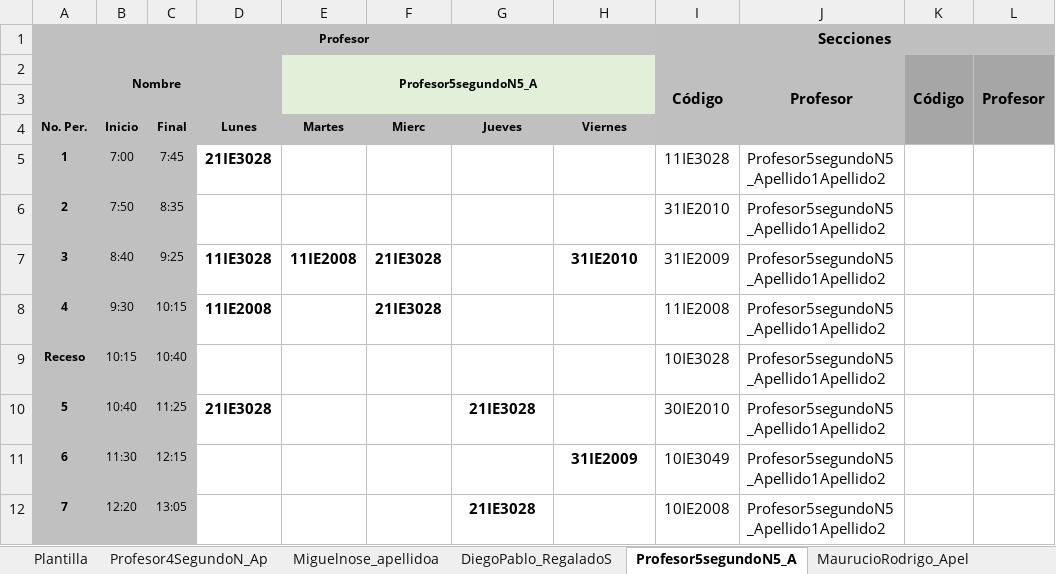
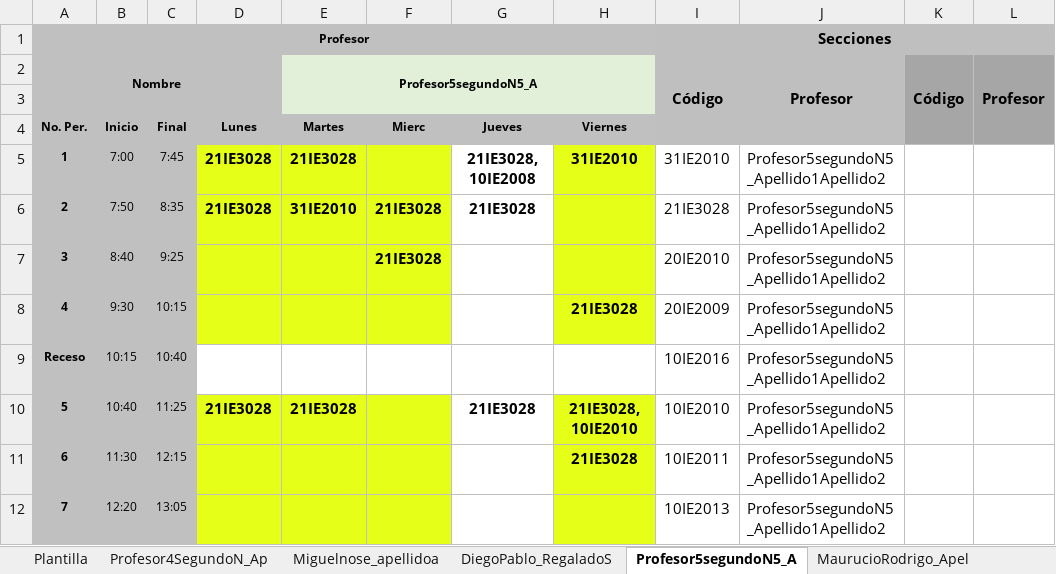
Before and after one commit to ManoloCap/TG2018, an Excel workbook: Proyecto/data/horarioProfesores.xlsx, sheet Profesor5segundoN5_A, drawn as a sheet; only a part is shown; values as stored, in another font and other column widths than the file's, no borders; the diff covers the shown part only; the diff names each change by its address in the sheet, - before the commit and + after, or states it on an @@ line.

```diff
--- a/Proyecto/data/horarioProfesores.xlsx (sheet Profesor5segundoN5_A)
+++ b/Proyecto/data/horarioProfesores.xlsx (sheet Profesor5segundoN5_A)
-D5:F8 fill: none
+D5:F8 fill: #E6FF18
-E5: (empty)
+E5: 21IE3028
-G5: (empty)
+G5: 21IE3028, 10IE2008
-H5: (empty)
+H5: 31IE2010
-H5:H8 fill: none
+H5:H8 fill: #E6FF18
-I5: 11IE3028
+I5: 31IE2010
-D6: (empty)
+D6: 21IE3028
-E6: (empty)
+E6: 31IE2010
-F6: (empty)
+F6: 21IE3028
-G6: (empty)
+G6: 21IE3028
-I6: 31IE2010
+I6: 21IE3028
-D7: 11IE3028
+D7: (empty)
-E7: 11IE2008
+E7: (empty)
-H7: 31IE2010
+H7: (empty)
-I7: 31IE2009
+I7: 20IE2010
-D8: 11IE2008
+D8: (empty)
-F8: 21IE3028
+F8: (empty)
-H8: (empty)
+H8: 21IE3028
-I8: 11IE2008
+I8: 20IE2009
-I9: 10IE3028
+I9: 10IE2016
-D10:F12 fill: none
+D10:F12 fill: #E6FF18
-E10: (empty)
+E10: 21IE3028
-H10: (empty)
+H10: 21IE3028, 10IE2010
-H10:H12 fill: none
+H10:H12 fill: #E6FF18
-I10: 30IE2010
+I10: 10IE2010
-H11: 31IE2009
+H11: 21IE3028
-I11: 10IE3049
+I11: 10IE2011
-G12: 21IE3028
+G12: (empty)
-I12: 10IE2008
+I12: 10IE2013
```
Also changed, not shown: 18 edited cells and cell formats elsewhere in this sheet, sheet Profesor4SegundoN_Ap, sheet Miguelnose_apellidoa, sheet DiegoPablo_RegaladoS, sheet MaurucioRodrigo_Apel, sheet Plantilla, Proyecto/data/horarioEstudiantes.xlsx, Proyecto/data/horarioLaboratorios.xlsx, 14 other files.
